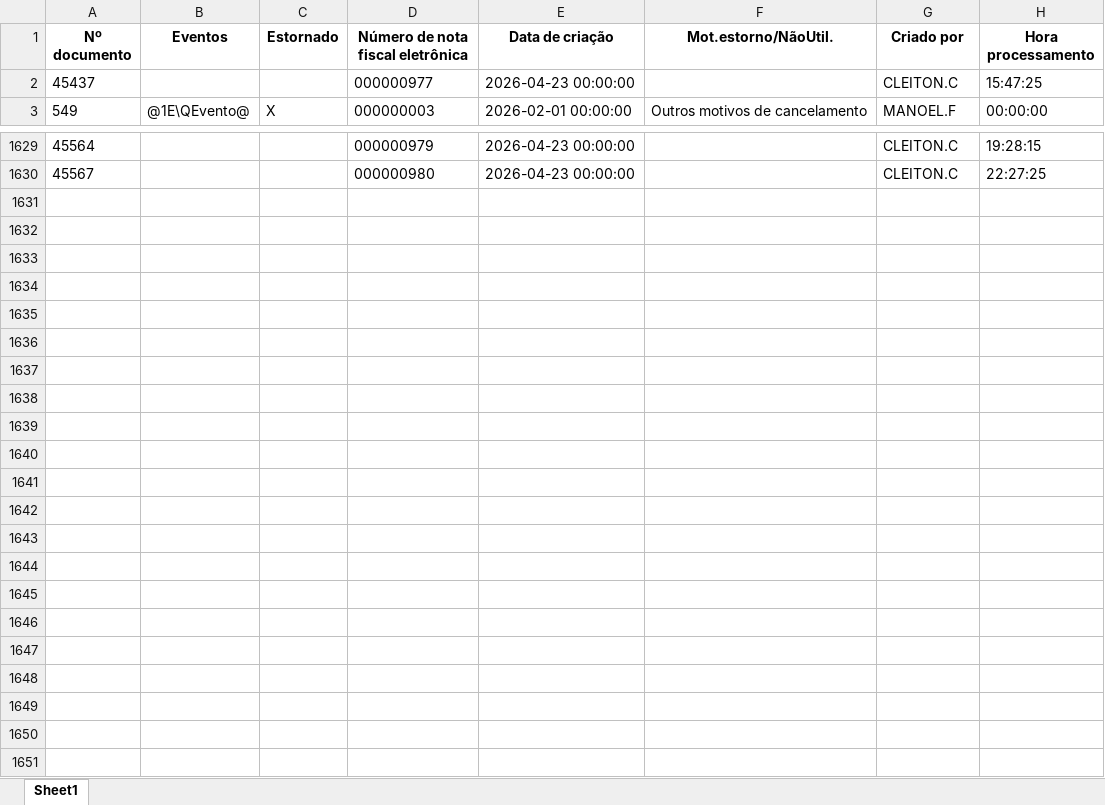
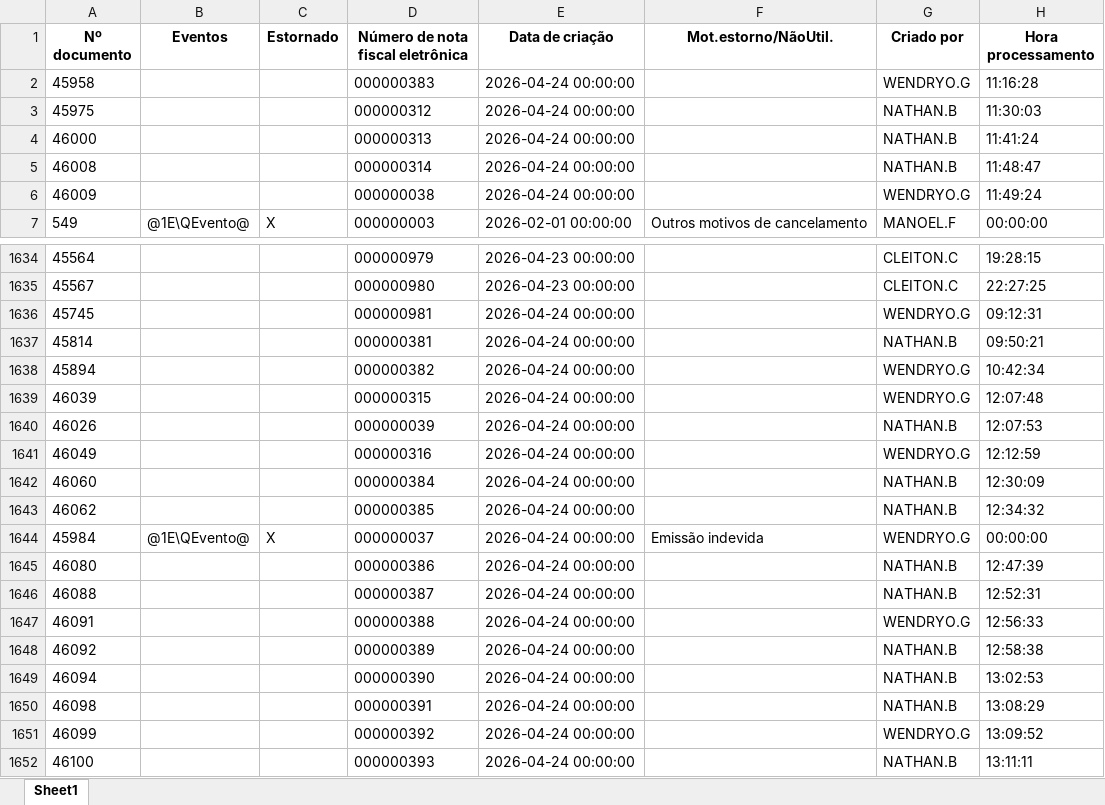
Before and after one commit to nathanbarretosilveira-dev/dash, an Excel workbook: src/data/J1BNFE.xlsx, sheet Sheet1, drawn as a sheet; only a part is shown, gaps mark what is left out; values as stored, in another font and other column widths than the file's, no borders; the diff names each change by its address in the sheet, - before the commit and + after, or states it on an @@ line.

Commit message:
Atualização automática JSON e J1BNFE.xlsx

```diff
--- a/src/data/J1BNFE.xlsx (sheet Sheet1)
+++ b/src/data/J1BNFE.xlsx (sheet Sheet1)
@@ row 2 moved to row 1629: 45437 @@
+row 2: 45958 |  |  | 000000383 | 2026-04-24 00:00:00 |  | WENDRYO.G | 11:16:28
+row 3: 45975 |  |  | 000000312 | 2026-04-24 00:00:00 |  | NATHAN.B | 11:30:03
+row 4: 46000 |  |  | 000000313 | 2026-04-24 00:00:00 |  | NATHAN.B | 11:41:24
+row 5: 46008 |  |  | 000000314 | 2026-04-24 00:00:00 |  | NATHAN.B | 11:48:47
+row 6: 46009 |  |  | 000000038 | 2026-04-24 00:00:00 |  | WENDRYO.G | 11:49:24
+row 1636: 45745 |  |  | 000000981 | 2026-04-24 00:00:00 |  | WENDRYO.G | 09:12:31
+row 1637: 45814 |  |  | 000000381 | 2026-04-24 00:00:00 |  | NATHAN.B | 09:50:21
+row 1638: 45894 |  |  | 000000382 | 2026-04-24 00:00:00 |  | WENDRYO.G | 10:42:34
+row 1639: 46039 |  |  | 000000315 | 2026-04-24 00:00:00 |  | WENDRYO.G | 12:07:48
+row 1640: 46026 |  |  | 000000039 | 2026-04-24 00:00:00 |  | NATHAN.B | 12:07:53
+row 1641: 46049 |  |  | 000000316 | 2026-04-24 00:00:00 |  | WENDRYO.G | 12:12:59
+row 1642: 46060 |  |  | 000000384 | 2026-04-24 00:00:00 |  | NATHAN.B | 12:30:09
+row 1643: 46062 |  |  | 000000385 | 2026-04-24 00:00:00 |  | NATHAN.B | 12:34:32
+row 1644: 45984 | @1E\QEvento@ | X | 000000037 | 2026-04-24 00:00:00 | Emissão indevida | WENDRYO.G | 00:00:00
+row 1645: 46080 |  |  | 000000386 | 2026-04-24 00:00:00 |  | NATHAN.B | 12:47:39
+row 1646: 46088 |  |  | 000000387 | 2026-04-24 00:00:00 |  | NATHAN.B | 12:52:31
+row 1647: 46091 |  |  | 000000388 | 2026-04-24 00:00:00 |  | WENDRYO.G | 12:56:33
+row 1648: 46092 |  |  | 000000389 | 2026-04-24 00:00:00 |  | NATHAN.B | 12:58:38
+row 1649: 46094 |  |  | 000000390 | 2026-04-24 00:00:00 |  | NATHAN.B | 13:02:53
+row 1650: 46098 |  |  | 000000391 | 2026-04-24 00:00:00 |  | NATHAN.B | 13:08:29
+row 1651: 46099 |  |  | 000000392 | 2026-04-24 00:00:00 |  | WENDRYO.G | 13:09:52
+row 1652: 46100 |  |  | 000000393 | 2026-04-24 00:00:00 |  | NATHAN.B | 13:11:11
```
Also changed, not shown: 1 other file.
